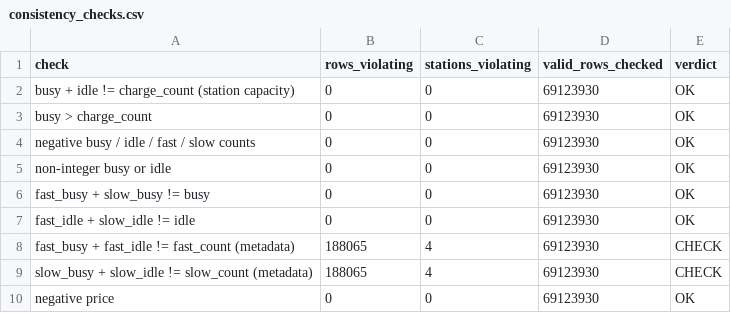
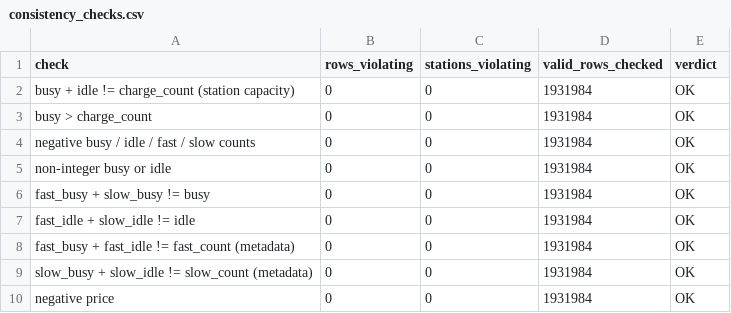
Before and after one commit to sametsav/VoltAhead, a CSV file: outputs/tables/consistency_checks.csv, drawn as a sheet.

```diff
--- a/outputs/tables/consistency_checks.csv
+++ b/outputs/tables/consistency_checks.csv
@@ -1,10 +1,10 @@
 check,rows_violating,stations_violating,valid_rows_checked,verdict
-busy + idle != charge_count (station capacity),0,0,69123930,OK
-busy > charge_count,0,0,69123930,OK
-negative busy / idle / fast / slow counts,0,0,69123930,OK
-non-integer busy or idle,0,0,69123930,OK
-fast_busy + slow_busy != busy,0,0,69123930,OK
-fast_idle + slow_idle != idle,0,0,69123930,OK
-fast_busy + fast_idle != fast_count (metadata),188065,4,69123930,CHECK
-slow_busy + slow_idle != slow_count (metadata),188065,4,69123930,CHECK
-negative price,0,0,69123930,OK
+busy + idle != charge_count (station capacity),0,0,1931984,OK
+busy > charge_count,0,0,1931984,OK
+negative busy / idle / fast / slow counts,0,0,1931984,OK
+non-integer busy or idle,0,0,1931984,OK
+fast_busy + slow_busy != busy,0,0,1931984,OK
+fast_idle + slow_idle != idle,0,0,1931984,OK
+fast_busy + fast_idle != fast_count (metadata),0,0,1931984,OK
+slow_busy + slow_idle != slow_count (metadata),0,0,1931984,OK
+negative price,0,0,1931984,OK
```
Also changed, not shown: outputs/tables/dataset_summary.csv, outputs/tables/file_structure.csv, 23 other files.
